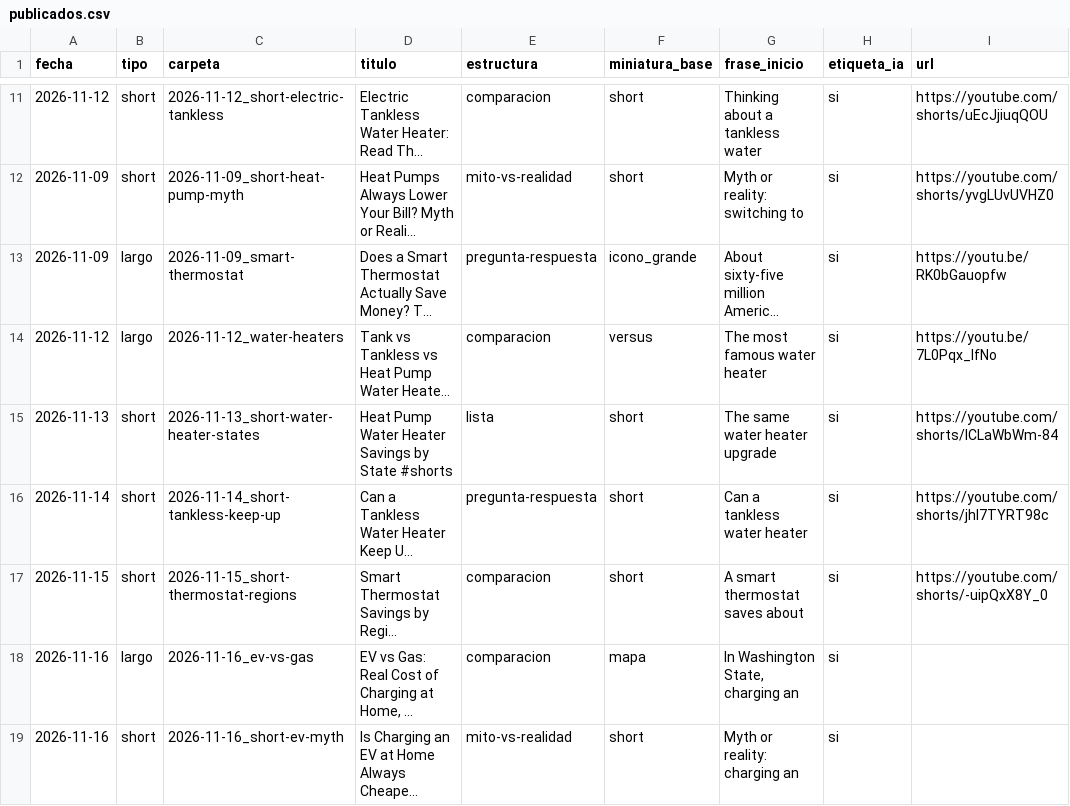
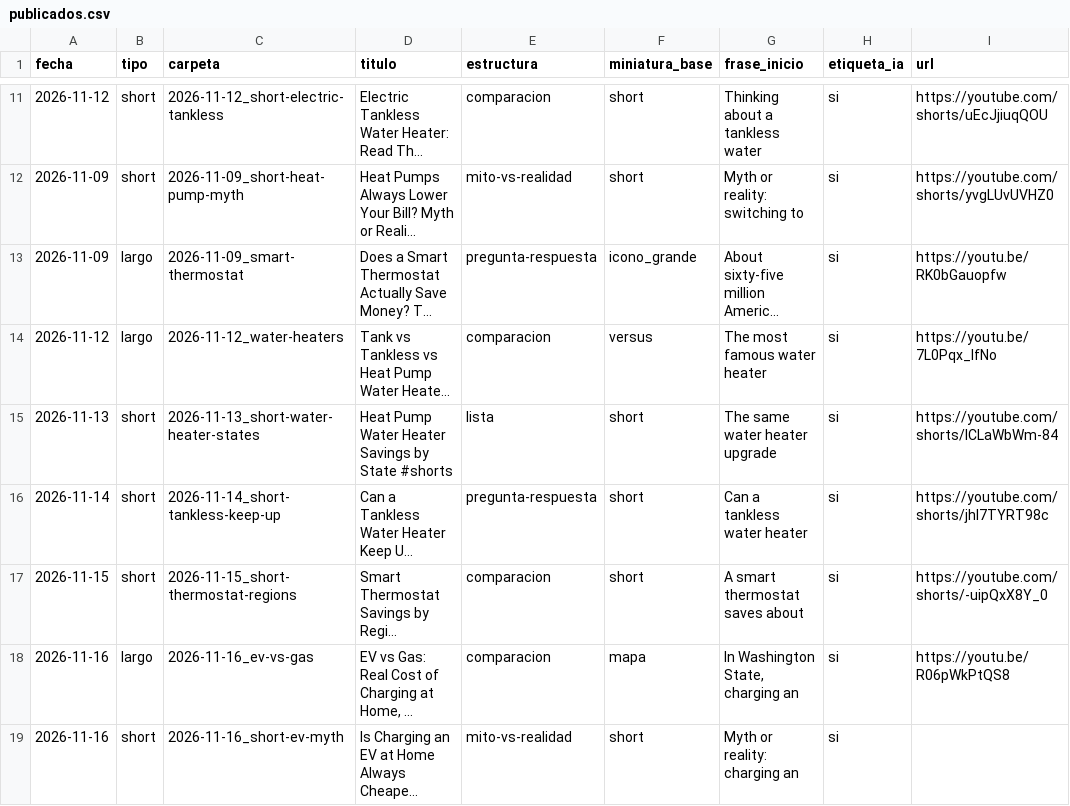
Before and after one commit to furgoadriainho-00/Canal-youtube, a CSV file: canales/how-your-home-works/publicados.csv, drawn as a sheet; only a part is shown, gaps mark what is left out; long unchanged cells end in …; the diff names each change by its address in the sheet, - before the commit and + after, or states it on an @@ line.

```diff
--- a/canales/how-your-home-works/publicados.csv
+++ b/canales/how-your-home-works/publicados.csv
-I18 (url): (empty)
+I18 (url): https://youtu.be/R06pWkPtQS8
```
Also changed, not shown: 1 other file.
